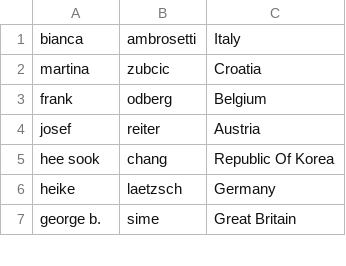
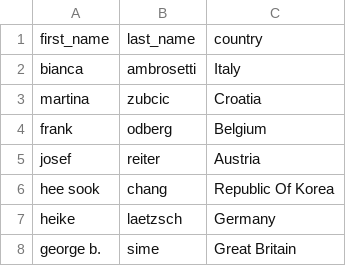
Before and after one commit to jimdowling/ethnicity-tensorflow, a CSV file: data/cleaned/data_cleaned_test.csv, drawn as a sheet; only a part is shown; the diff names each change by its address in the sheet, - before the commit and + after, or states it on an @@ line.

```diff
--- a/data/cleaned/data_cleaned_test.csv
+++ b/data/cleaned/data_cleaned_test.csv
+row 1: first_name | last_name | country
```
Also changed, not shown: data/cleaned/data_cleaned_valid.csv, 2 other files.
